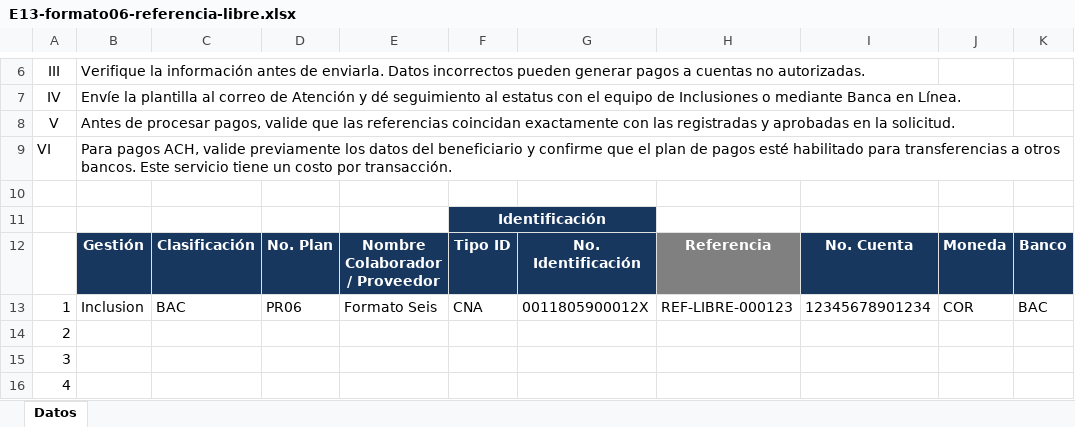
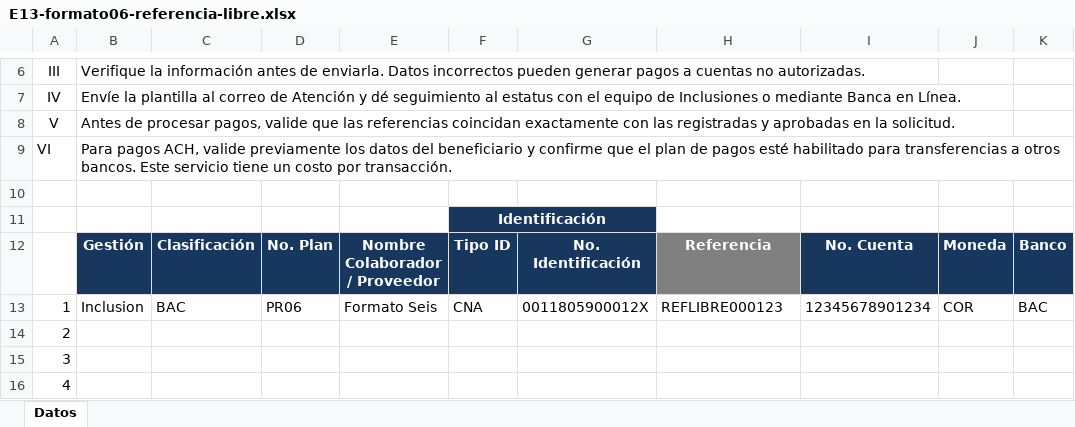
Before and after one commit to randy-kauffman/M-PPP, an Excel workbook: pruebas/adjuntos/E13-formato06-referencia-libre.xlsx, sheet Datos, drawn as a sheet; only a part is shown, gaps mark what is left out; values as stored, in another font and other column widths than the file's, no borders; table styles not drawn; the diff names each change by its address in the sheet, - before the commit and + after, or states it on an @@ line.

Commit message:
test(dn05): arregla los Excel de prueba que DN-05 rompio
E01 pasa a tres Inclusiones en PR11 (el 11 no admite Modificacion y la Exclusion exige referencia),
E13 usa la referencia REFLIBRE000123 sin guiones y E14 nombres sin digitos. Los comentarios de los
sets E y V ya no dicen que E01 trae Exclusion y Modificacion.

```diff
--- a/pruebas/adjuntos/E13-formato06-referencia-libre.xlsx (sheet Datos)
+++ b/pruebas/adjuntos/E13-formato06-referencia-libre.xlsx (sheet Datos)
-H13: REF-LIBRE-000123
+H13: REFLIBRE000123
```
Also changed, not shown: pruebas/adjuntos/E01-feliz-formato11.xlsx, pruebas/adjuntos/E14-volumen-100.xlsx, 4 other files.
